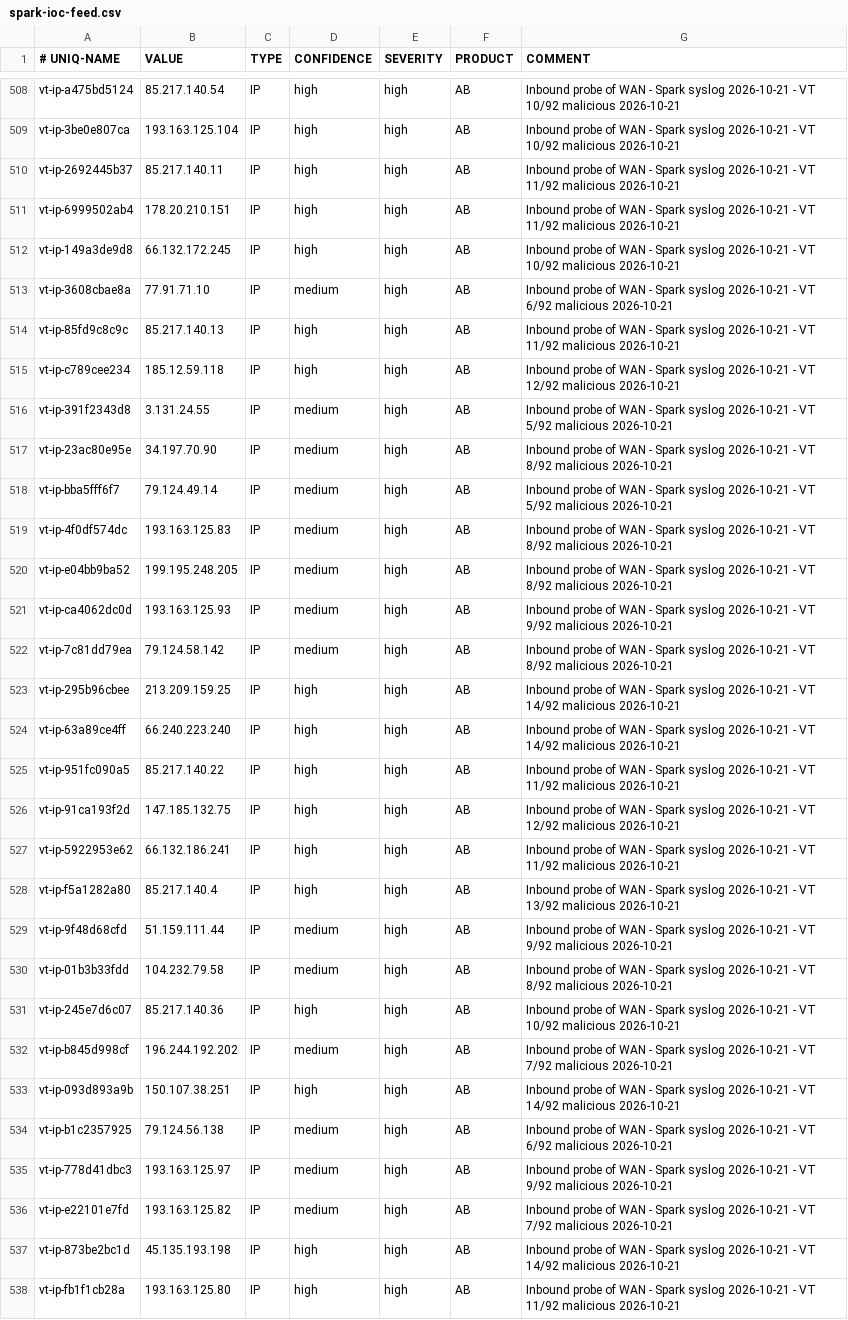
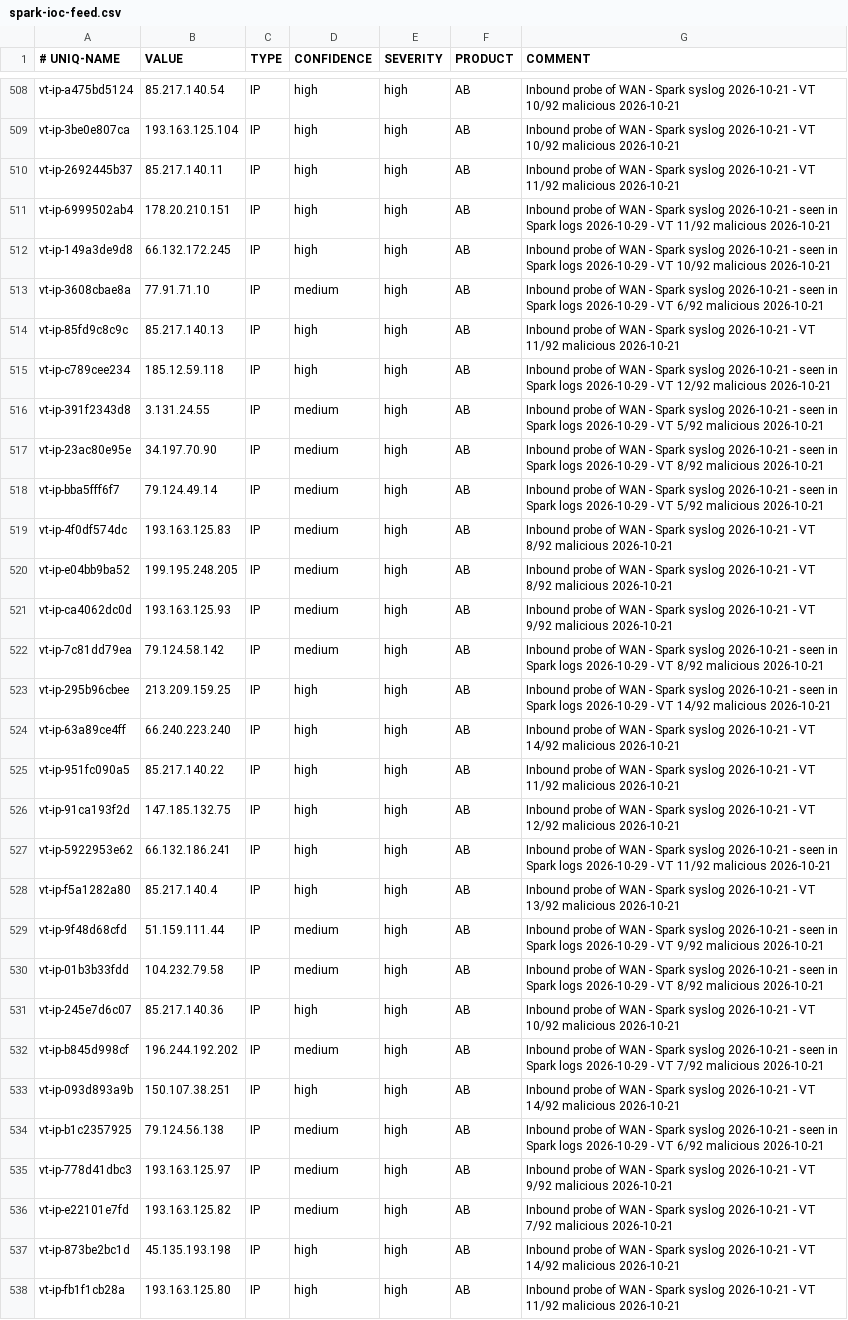
Before and after one commit to yanivil/home-threat-feed, a CSV file: spark-ioc-feed.csv, drawn as a sheet; only a part is shown, gaps mark what is left out; the diff covers the shown part only.

Commit message:
Update the feed from the Spark's syslog check (+106/-106 lines)

```diff
--- a/spark-ioc-feed.csv
+++ b/spark-ioc-feed.csv
@@ -510,10 +510,10 @@ vt-ip-3be0e807ca,193.163.125.104,IP,high,high,AB,Inbound probe of WAN - Spark sy
 vt-ip-2692445b37,85.217.140.11,IP,high,high,AB,Inbound probe of WAN - Spark syslog 2026-10-21 - VT 11/92 malicious 2026-10-21
-vt-ip-6999502ab4,178.20.210.151,IP,high,high,AB,Inbound probe of WAN - Spark syslog 2026-10-21 - VT 11/92 malicious 2026-10-21
-vt-ip-149a3de9d8,66.132.172.245,IP,high,high,AB,Inbound probe of WAN - Spark syslog 2026-10-21 - VT 10/92 malicious 2026-10-21
-vt-ip-3608cbae8a,77.91.71.10,IP,medium,high,AB,Inbound probe of WAN - Spark syslog 2026-10-21 - VT 6/92 malicious 2026-10-21
+vt-ip-6999502ab4,178.20.210.151,IP,high,high,AB,Inbound probe of WAN - Spark syslog 2026-10-21 - seen in Spark logs 2026-10-29 - VT 11/92 malicious 2026-10-21
+vt-ip-149a3de9d8,66.132.172.245,IP,high,high,AB,Inbound probe of WAN - Spark syslog 2026-10-21 - seen in Spark logs 2026-10-29 - VT 10/92 malicious 2026-10-21
+vt-ip-3608cbae8a,77.91.71.10,IP,medium,high,AB,Inbound probe of WAN - Spark syslog 2026-10-21 - seen in Spark logs 2026-10-29 - VT 6/92 malicious 2026-10-21
 vt-ip-85fd9c8c9c,85.217.140.13,IP,high,high,AB,Inbound probe of WAN - Spark syslog 2026-10-21 - VT 11/92 malicious 2026-10-21
-vt-ip-c789cee234,185.12.59.118,IP,high,high,AB,Inbound probe of WAN - Spark syslog 2026-10-21 - VT 12/92 malicious 2026-10-21
-vt-ip-391f2343d8,3.131.24.55,IP,medium,high,AB,Inbound probe of WAN - Spark syslog 2026-10-21 - VT 5/92 malicious 2026-10-21
-vt-ip-23ac80e95e,34.197.70.90,IP,medium,high,AB,Inbound probe of WAN - Spark syslog 2026-10-21 - VT 8/92 malicious 2026-10-21
-vt-ip-bba5fff6f7,79.124.49.14,IP,medium,high,AB,Inbound probe of WAN - Spark syslog 2026-10-21 - VT 5/92 malicious 2026-10-21
+vt-ip-c789cee234,185.12.59.118,IP,high,high,AB,Inbound probe of WAN - Spark syslog 2026-10-21 - seen in Spark logs 2026-10-29 - VT 12/92 malicious 2026-10-21
+vt-ip-391f2343d8,3.131.24.55,IP,medium,high,AB,Inbound probe of WAN - Spark syslog 2026-10-21 - seen in Spark logs 2026-10-29 - VT 5/92 malicious 2026-10-21
+vt-ip-23ac80e95e,34.197.70.90,IP,medium,high,AB,Inbound probe of WAN - Spark syslog 2026-10-21 - seen in Spark logs 2026-10-29 - VT 8/92 malicious 2026-10-21
+vt-ip-bba5fff6f7,79.124.49.14,IP,medium,high,AB,Inbound probe of WAN - Spark syslog 2026-10-21 - seen in Spark logs 2026-10-29 - VT 5/92 malicious 2026-10-21
 vt-ip-4f0df574dc,193.163.125.83,IP,medium,high,AB,Inbound probe of WAN - Spark syslog 2026-10-21 - VT 8/92 malicious 2026-10-21
@@ -521,4 +521,4 @@ vt-ip-e04bb9ba52,199.195.248.205,IP,medium,high,AB,Inbound probe of WAN - Spark
 vt-ip-ca4062dc0d,193.163.125.93,IP,medium,high,AB,Inbound probe of WAN - Spark syslog 2026-10-21 - VT 9/92 malicious 2026-10-21
-vt-ip-7c81dd79ea,79.124.58.142,IP,medium,high,AB,Inbound probe of WAN - Spark syslog 2026-10-21 - VT 8/92 malicious 2026-10-21
-vt-ip-295b96cbee,213.209.159.25,IP,high,high,AB,Inbound probe of WAN - Spark syslog 2026-10-21 - VT 14/92 malicious 2026-10-21
+vt-ip-7c81dd79ea,79.124.58.142,IP,medium,high,AB,Inbound probe of WAN - Spark syslog 2026-10-21 - seen in Spark logs 2026-10-29 - VT 8/92 malicious 2026-10-21
+vt-ip-295b96cbee,213.209.159.25,IP,high,high,AB,Inbound probe of WAN - Spark syslog 2026-10-21 - seen in Spark logs 2026-10-29 - VT 14/92 malicious 2026-10-21
 vt-ip-63a89ce4ff,66.240.223.240,IP,high,high,AB,Inbound probe of WAN - Spark syslog 2026-10-21 - VT 14/92 malicious 2026-10-21
@@ -526,10 +526,10 @@ vt-ip-951fc090a5,85.217.140.22,IP,high,high,AB,Inbound probe of WAN - Spark sysl
 vt-ip-91ca193f2d,147.185.132.75,IP,high,high,AB,Inbound probe of WAN - Spark syslog 2026-10-21 - VT 12/92 malicious 2026-10-21
-vt-ip-5922953e62,66.132.186.241,IP,high,high,AB,Inbound probe of WAN - Spark syslog 2026-10-21 - VT 11/92 malicious 2026-10-21
+vt-ip-5922953e62,66.132.186.241,IP,high,high,AB,Inbound probe of WAN - Spark syslog 2026-10-21 - seen in Spark logs 2026-10-29 - VT 11/92 malicious 2026-10-21
 vt-ip-f5a1282a80,85.217.140.4,IP,high,high,AB,Inbound probe of WAN - Spark syslog 2026-10-21 - VT 13/92 malicious 2026-10-21
-vt-ip-9f48d68cfd,51.159.111.44,IP,medium,high,AB,Inbound probe of WAN - Spark syslog 2026-10-21 - VT 9/92 malicious 2026-10-21
-vt-ip-01b3b33fdd,104.232.79.58,IP,medium,high,AB,Inbound probe of WAN - Spark syslog 2026-10-21 - VT 8/92 malicious 2026-10-21
+vt-ip-9f48d68cfd,51.159.111.44,IP,medium,high,AB,Inbound probe of WAN - Spark syslog 2026-10-21 - seen in Spark logs 2026-10-29 - VT 9/92 malicious 2026-10-21
+vt-ip-01b3b33fdd,104.232.79.58,IP,medium,high,AB,Inbound probe of WAN - Spark syslog 2026-10-21 - seen in Spark logs 2026-10-29 - VT 8/92 malicious 2026-10-21
 vt-ip-245e7d6c07,85.217.140.36,IP,high,high,AB,Inbound probe of WAN - Spark syslog 2026-10-21 - VT 10/92 malicious 2026-10-21
-vt-ip-b845d998cf,196.244.192.202,IP,medium,high,AB,Inbound probe of WAN - Spark syslog 2026-10-21 - VT 7/92 malicious 2026-10-21
+vt-ip-b845d998cf,196.244.192.202,IP,medium,high,AB,Inbound probe of WAN - Spark syslog 2026-10-21 - seen in Spark logs 2026-10-29 - VT 7/92 malicious 2026-10-21
 vt-ip-093d893a9b,150.107.38.251,IP,high,high,AB,Inbound probe of WAN - Spark syslog 2026-10-21 - VT 14/92 malicious 2026-10-21
-vt-ip-b1c2357925,79.124.56.138,IP,medium,high,AB,Inbound probe of WAN - Spark syslog 2026-10-21 - VT 6/92 malicious 2026-10-21
+vt-ip-b1c2357925,79.124.56.138,IP,medium,high,AB,Inbound probe of WAN - Spark syslog 2026-10-21 - seen in Spark logs 2026-10-29 - VT 6/92 malicious 2026-10-21
 vt-ip-778d41dbc3,193.163.125.97,IP,medium,high,AB,Inbound probe of WAN - Spark syslog 2026-10-21 - VT 9/92 malicious 2026-10-21
```
Also changed, not shown: 92 edited cells elsewhere in this file.
